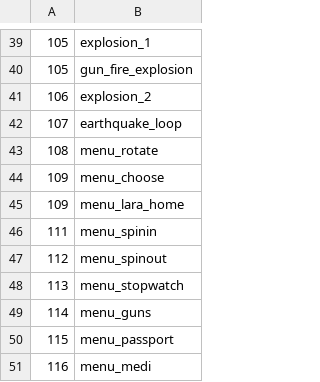
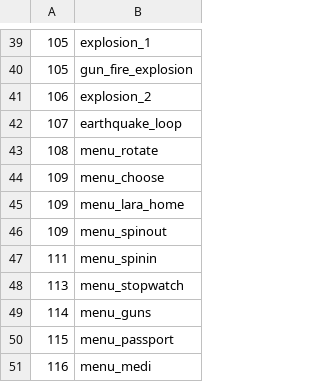
Before and after one commit to LostArtefacts/TRX, a CSV file: data/trx/ship/games/tr4/catalog_samples.csv, drawn as a sheet; only a part is shown, gaps mark what is left out.

```diff
--- a/data/trx/ship/games/tr4/catalog_samples.csv
+++ b/data/trx/ship/games/tr4/catalog_samples.csv
@@ -45,4 +45,4 @@
 109, menu_lara_home
+109, menu_spinout
 111, menu_spinin
-112, menu_spinout
 113, menu_stopwatch
```
Also changed, not shown: data/trx/ship/games/tr4/catalog_objects.csv, 5 other files.
